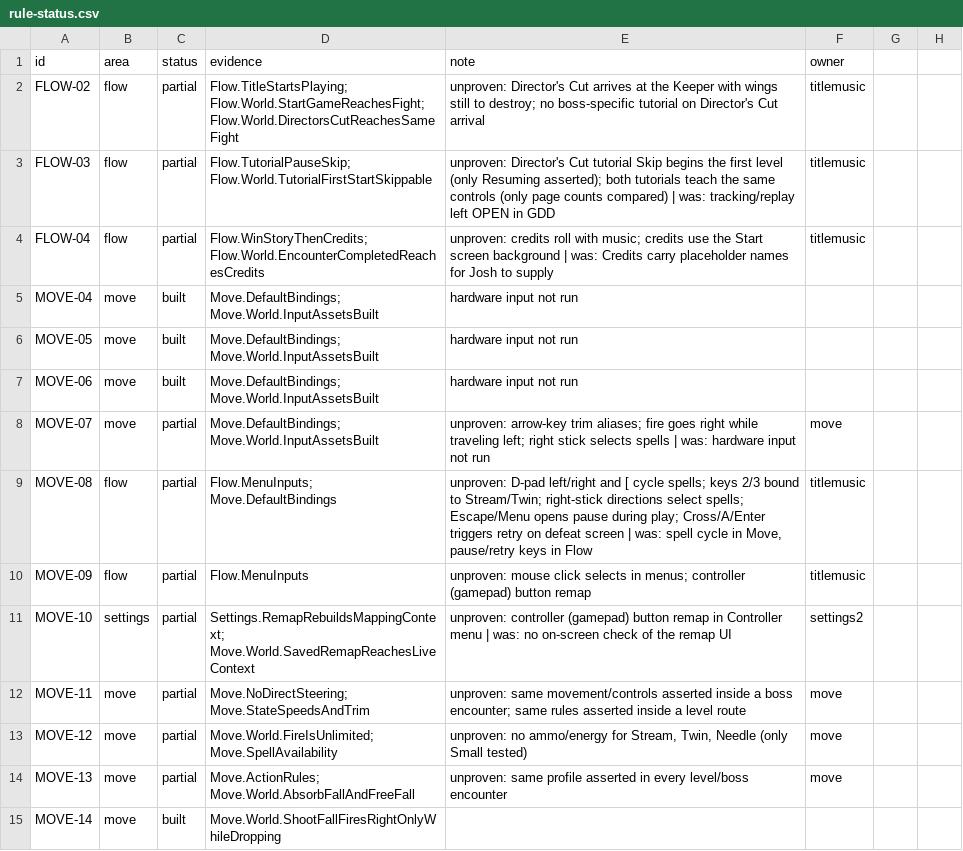
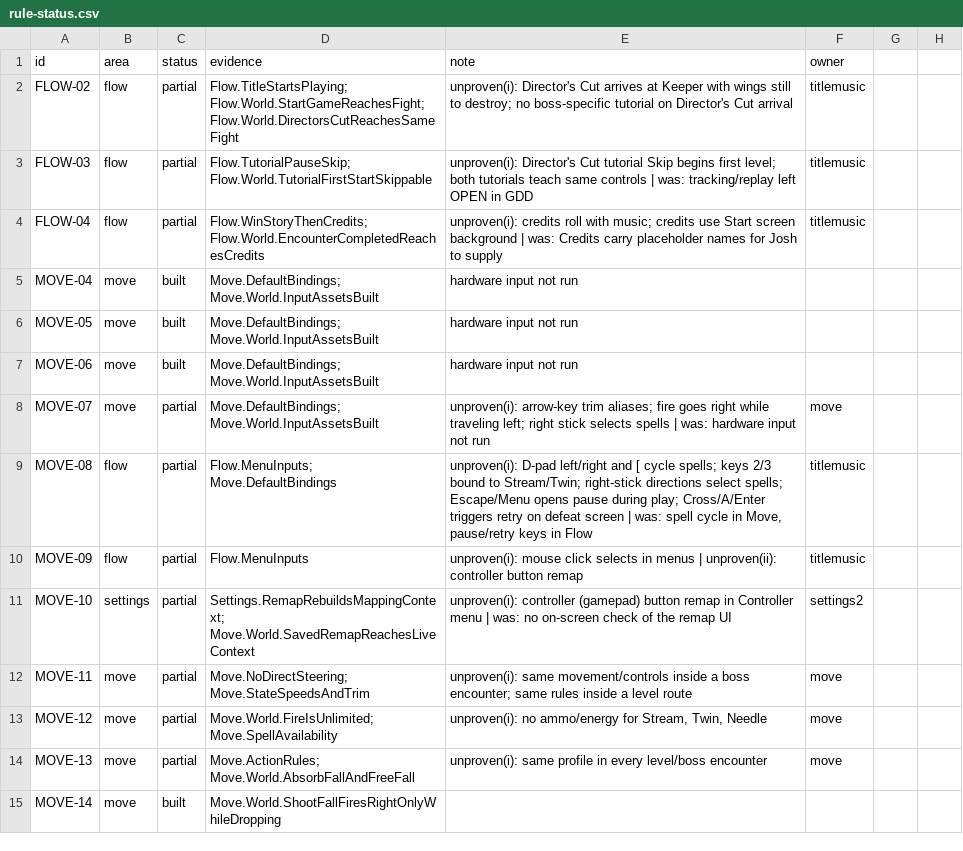
Before and after one commit to joshdrochon/UmbrellaElla, a CSV file: docs/build/rule-status.csv, drawn as a sheet; only a part is shown; the diff covers the shown part only.

```diff
--- a/docs/build/rule-status.csv
+++ b/docs/build/rule-status.csv
@@ -1,5 +1,5 @@
 id,area,status,evidence,note,owner
-FLOW-02,flow,partial,Flow.TitleStartsPlaying; Flow.World.StartGameReachesFight; Flow.World.DirectorsCutReachesSameFight,unproven: Director's Cut arrives at the Keeper with wings still to destroy; no boss-specific tutorial on Director's Cut arrival,titlemusic
-FLOW-03,flow,partial,Flow.TutorialPauseSkip; Flow.World.TutorialFirstStartSkippable,unproven: Director's Cut tutorial Skip begins the first level (only Resuming asserted); both tutorials teach the same controls (only page counts compared) | was: tracking/replay left OPEN in GDD,titlemusic
-FLOW-04,flow,partial,Flow.WinStoryThenCredits; Flow.World.EncounterCompletedReachesCredits,unproven: credits roll with music; credits use the Start screen background | was: Credits carry placeholder names for Josh to supply,titlemusic
+FLOW-02,flow,partial,Flow.TitleStartsPlaying; Flow.World.StartGameReachesFight; Flow.World.DirectorsCutReachesSameFight,unproven(i): Director's Cut arrives at Keeper with wings still to destroy; no boss-specific tutorial on Director's Cut arrival,titlemusic
+FLOW-03,flow,partial,Flow.TutorialPauseSkip; Flow.World.TutorialFirstStartSkippable,unproven(i): Director's Cut tutorial Skip begins first level; both tutorials teach same controls | was: tracking/replay left OPEN in GDD,titlemusic
+FLOW-04,flow,partial,Flow.WinStoryThenCredits; Flow.World.EncounterCompletedReachesCredits,unproven(i): credits roll with music; credits use Start screen background | was: Credits carry placeholder names for Josh to supply,titlemusic
 MOVE-04,move,built,Move.DefaultBindings; Move.World.InputAssetsBuilt,hardware input not run,
@@ -7,9 +7,9 @@ MOVE-05,move,built,Move.DefaultBindings; Move.World.InputAssetsBuilt,hardware in
 MOVE-06,move,built,Move.DefaultBindings; Move.World.InputAssetsBuilt,hardware input not run,
-MOVE-07,move,partial,Move.DefaultBindings; Move.World.InputAssetsBuilt,unproven: arrow-key trim aliases; fire goes right while traveling left; right stick selects spells | was: hardware input not run,move
-MOVE-08,flow,partial,Flow.MenuInputs; Move.DefaultBindings,"unproven: D-pad left/right and [ cycle spells; keys 2/3 bound to Stream/Twin; right-stick directions select spells; Escape/Menu opens pause during play; Cross/A/Enter triggers retry on defeat screen | was: spell cycle in Move, pause/retry keys in Flow",titlemusic
-MOVE-09,flow,partial,Flow.MenuInputs,unproven: mouse click selects in menus; controller (gamepad) button remap,titlemusic
-MOVE-10,settings,partial,Settings.RemapRebuildsMappingContext; Move.World.SavedRemapReachesLiveContext,unproven: controller (gamepad) button remap in Controller menu | was: no on-screen check of the remap UI,settings2
-MOVE-11,move,partial,Move.NoDirectSteering; Move.StateSpeedsAndTrim,unproven: same movement/controls asserted inside a boss encounter; same rules asserted inside a level route,move
-MOVE-12,move,partial,Move.World.FireIsUnlimited; Move.SpellAvailability,"unproven: no ammo/energy for Stream, Twin, Needle (only Small tested)",move
-MOVE-13,move,partial,Move.ActionRules; Move.World.AbsorbFallAndFreeFall,unproven: same profile asserted in every level/boss encounter,move
+MOVE-07,move,partial,Move.DefaultBindings; Move.World.InputAssetsBuilt,unproven(i): arrow-key trim aliases; fire goes right while traveling left; right stick selects spells | was: hardware input not run,move
+MOVE-08,flow,partial,Flow.MenuInputs; Move.DefaultBindings,"unproven(i): D-pad left/right and [ cycle spells; keys 2/3 bound to Stream/Twin; right-stick directions select spells; Escape/Menu opens pause during play; Cross/A/Enter triggers retry on defeat screen | was: spell cycle in Move, pause/retry keys in Flow",titlemusic
+MOVE-09,flow,partial,Flow.MenuInputs,unproven(i): mouse click selects in menus | unproven(ii): controller button remap,titlemusic
+MOVE-10,settings,partial,Settings.RemapRebuildsMappingContext; Move.World.SavedRemapReachesLiveContext,unproven(i): controller (gamepad) button remap in Controller menu | was: no on-screen check of the remap UI,settings2
+MOVE-11,move,partial,Move.NoDirectSteering; Move.StateSpeedsAndTrim,unproven(i): same movement/controls inside a boss encounter; same rules inside a level route,move
+MOVE-12,move,partial,Move.World.FireIsUnlimited; Move.SpellAvailability,"unproven(i): no ammo/energy for Stream, Twin, Needle",move
+MOVE-13,move,partial,Move.ActionRules; Move.World.AbsorbFallAndFreeFall,unproven(i): same profile in every level/boss encounter,move
 MOVE-14,move,built,Move.World.ShootFallFiresRightOnlyWhileDropping,,
```
Also changed, not shown: 111 edited cells elsewhere in this file, 2 other files.
